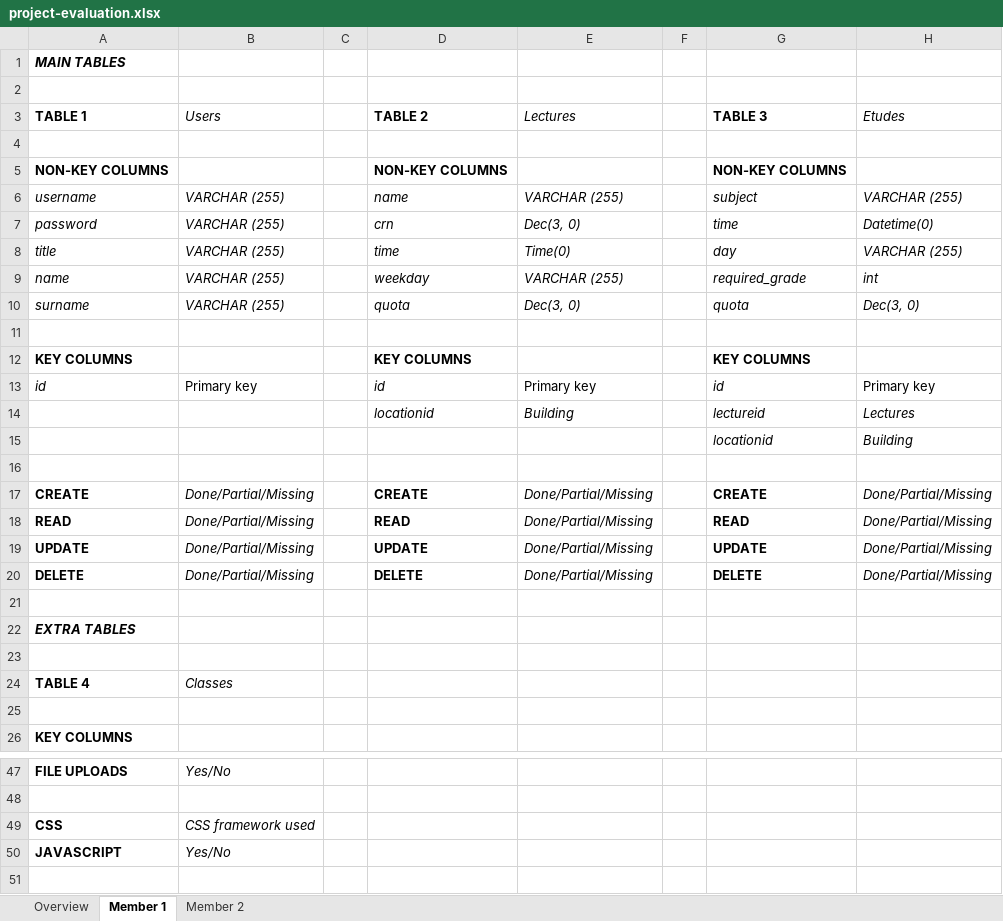
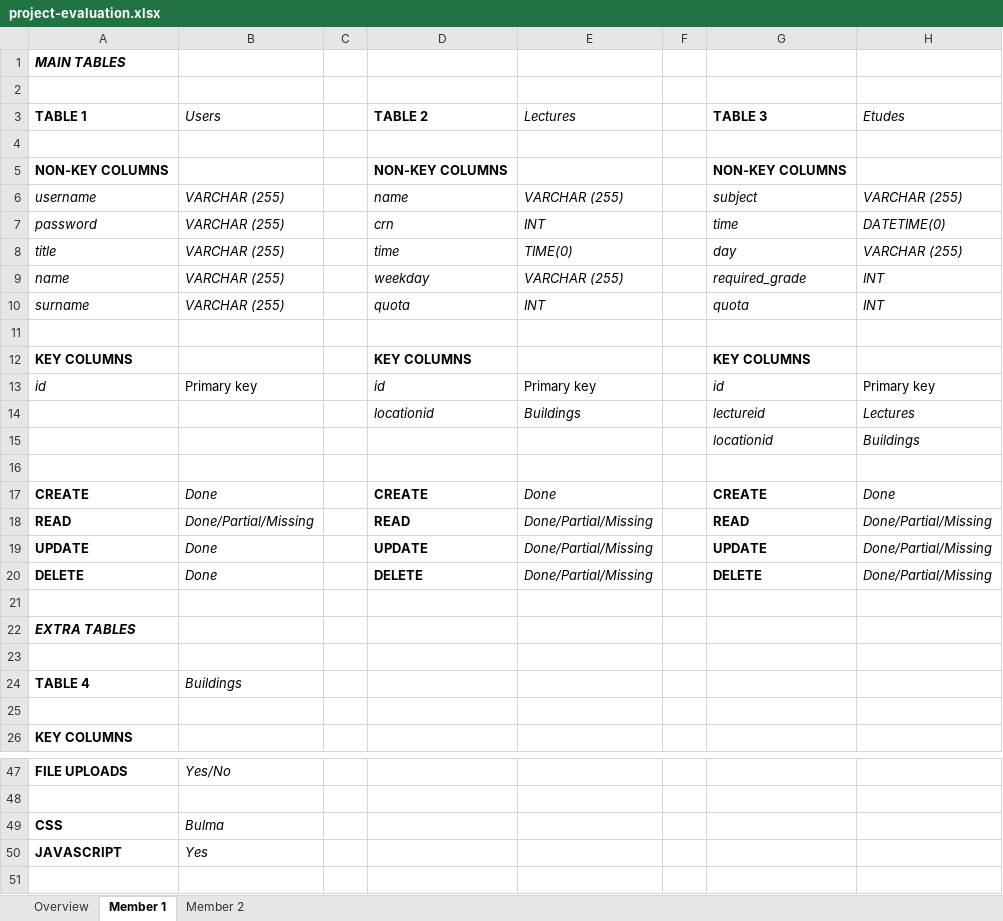
Before and after one commit to furkankamer/itucsdb1932, an Excel workbook: project-evaluation.xlsx, sheet Member 1, drawn as a sheet; only a part is shown, gaps mark what is left out; values as stored, in another font and other column widths than the file's, no borders; the diff names each change by its address in the sheet, - before the commit and + after, or states it on an @@ line.

```diff
--- a/project-evaluation.xlsx (sheet Member 1)
+++ b/project-evaluation.xlsx (sheet Member 1)
-E7 (Lectures): Dec(3, 0)
+E7 (Lectures): INT
-H7 (Etudes): Datetime(0)
+H7 (Etudes): DATETIME(0)
-E8 (Lectures): Time(0)
+E8 (Lectures): TIME(0)
-H9 (Etudes): int
+H9 (Etudes): INT
-E10 (Lectures): Dec(3, 0)
+E10 (Lectures): INT
-H10 (Etudes): Dec(3, 0)
+H10 (Etudes): INT
-E14 (Lectures): Building
+E14 (Lectures): Buildings
-H15 (Etudes): Building
+H15 (Etudes): Buildings
-B17 (Users): Done/Partial/Missing
+B17 (Users): Done
-E17 (Lectures): Done/Partial/Missing
+E17 (Lectures): Done
-H17 (Etudes): Done/Partial/Missing
+H17 (Etudes): Done
-B19:B20 (Users): Done/Partial/Missing
+B19:B20 (Users): Done
-B24 (Users): Classes
+B24 (Users): Buildings
-B49 (Users): CSS framework used
+B49 (Users): Bulma
-B50 (Users): Yes/No
+B50 (Users): Yes
```
Also changed, not shown: sheet Member 2, sheet Overview, 4 other files.
